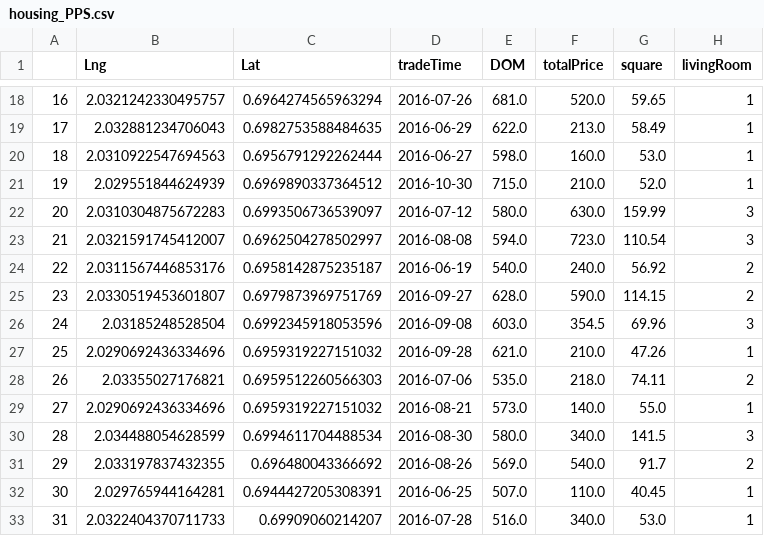
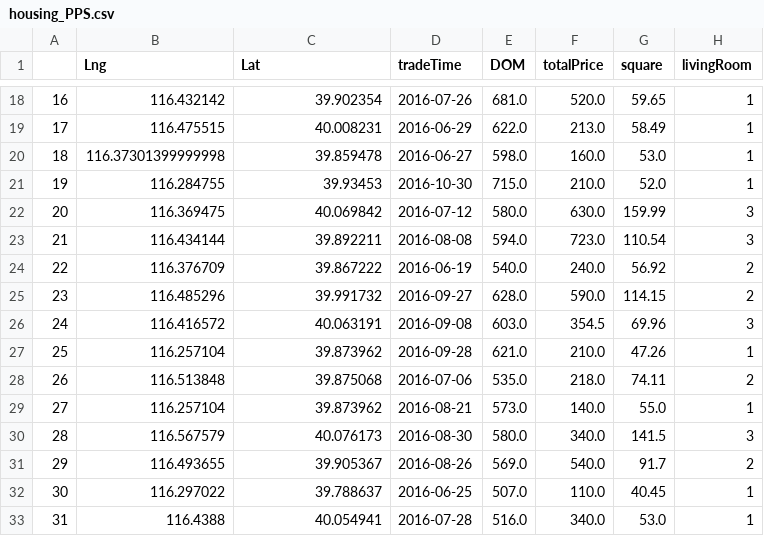
Before and after one commit to AFrenchWrench/Data-Science-Path, a CSV file: projects/project2/step3/housing_PPS.csv, drawn as a sheet; only a part is shown, gaps mark what is left out; the diff covers the shown part only; the diff names each change by its address in the sheet, - before the commit and + after, or states it on an @@ line.

```diff
--- a/projects/project2/step3/housing_PPS.csv
+++ b/projects/project2/step3/housing_PPS.csv
-B18 (Lng): 2.0321242330495757
+B18 (Lng): 116.432142
-C18 (Lat): 0.6964274565963294
+C18 (Lat): 39.902354
-B19 (Lng): 2.032881234706043
+B19 (Lng): 116.475515
-C19 (Lat): 0.6982753588484635
+C19 (Lat): 40.008231
-B20 (Lng): 2.0310922547694563
+B20 (Lng): 116.37301399999998
-C20 (Lat): 0.6956791292262444
+C20 (Lat): 39.859478
-B21 (Lng): 2.029551844624939
+B21 (Lng): 116.284755
-C21 (Lat): 0.6969890337364512
+C21 (Lat): 39.93453
-B22 (Lng): 2.0310304875672283
+B22 (Lng): 116.369475
-C22 (Lat): 0.6993506736539097
+C22 (Lat): 40.069842
-B23 (Lng): 2.0321591745412007
+B23 (Lng): 116.434144
-C23 (Lat): 0.6962504278502997
+C23 (Lat): 39.892211
-B24 (Lng): 2.0311567446853176
+B24 (Lng): 116.376709
-C24 (Lat): 0.6958142875235187
+C24 (Lat): 39.867222
-B25 (Lng): 2.0330519453601807
+B25 (Lng): 116.485296
-C25 (Lat): 0.6979873969751769
+C25 (Lat): 39.991732
-B26 (Lng): 2.03185248528504
+B26 (Lng): 116.416572
-C26 (Lat): 0.6992345918053596
+C26 (Lat): 40.063191
-B27 (Lng): 2.0290692436334696
+B27 (Lng): 116.257104
-C27 (Lat): 0.6959319227151032
+C27 (Lat): 39.873962
-B28 (Lng): 2.03355027176821
+B28 (Lng): 116.513848
-C28 (Lat): 0.6959512260566303
+C28 (Lat): 39.875068
-B29 (Lng): 2.0290692436334696
+B29 (Lng): 116.257104
-C29 (Lat): 0.6959319227151032
+C29 (Lat): 39.873962
-B30 (Lng): 2.034488054628599
+B30 (Lng): 116.567579
-C30 (Lat): 0.6994611704488534
+C30 (Lat): 40.076173
-B31 (Lng): 2.033197837432355
+B31 (Lng): 116.493655
-C31 (Lat): 0.696480043366692
+C31 (Lat): 39.905367
-B32 (Lng): 2.029765944164281
+B32 (Lng): 116.297022
-C32 (Lat): 0.6944427205308391
+C32 (Lat): 39.788637
-B33 (Lng): 2.0322404370711733
+B33 (Lng): 116.4388
-C33 (Lat): 0.69909060214207
+C33 (Lat): 40.054941
```
Also changed, not shown: 168 edited cells elsewhere in this file, projects/project2/step3/housing_capital.csv, 14 other files.
